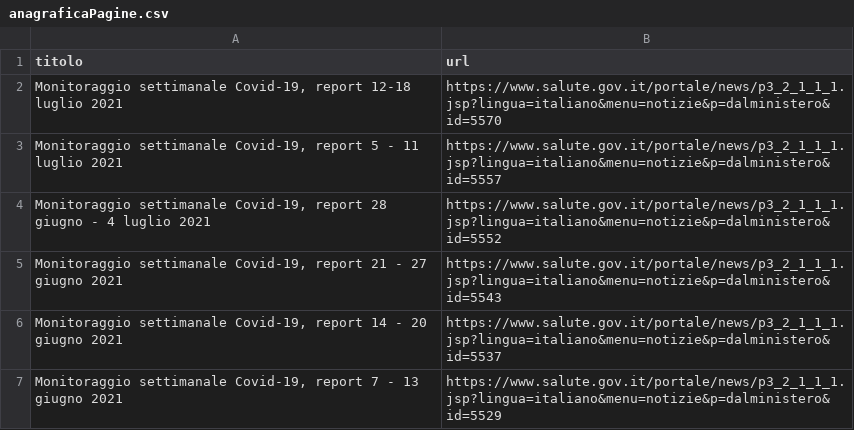
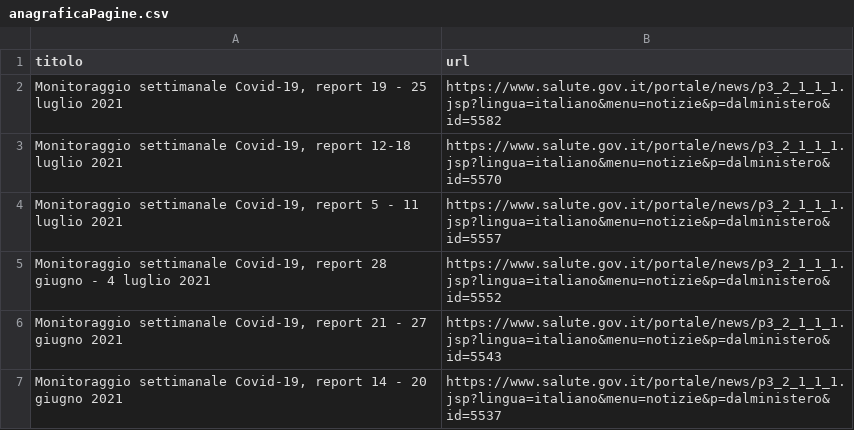
Before and after one commit to ondata/datiBeneComuneMonitoraggio, a CSV file: catalogo/monitoraggioSettimanale/script/processing/anagraficaPagine.csv, drawn as a sheet; only a part is shown; the shorter side is filled out with more unchanged rows; the diff names each change by its address in the sheet, - before the commit and + after, or states it on an @@ line.

```diff
--- a/catalogo/monitoraggioSettimanale/script/processing/anagraficaPagine.csv
+++ b/catalogo/monitoraggioSettimanale/script/processing/anagraficaPagine.csv
+row 2: Monitoraggio settimanale Covid-19, report 19 - 25 luglio 2021 | https://www.salute.gov.it/portale/news/p3_2_1_1_1.jsp?lingua=italiano&menu=notizie&p=dalministero&id=5582
```
Also changed, not shown: 2 other files.
